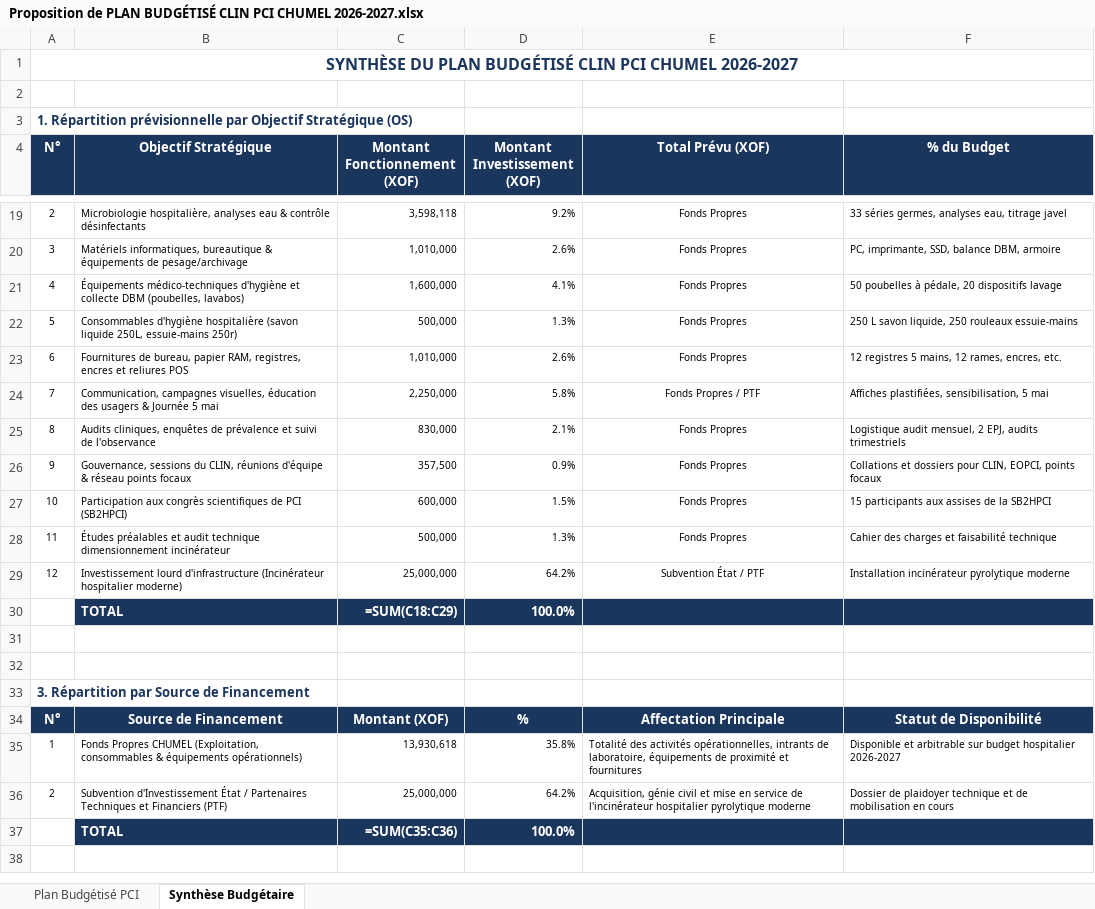
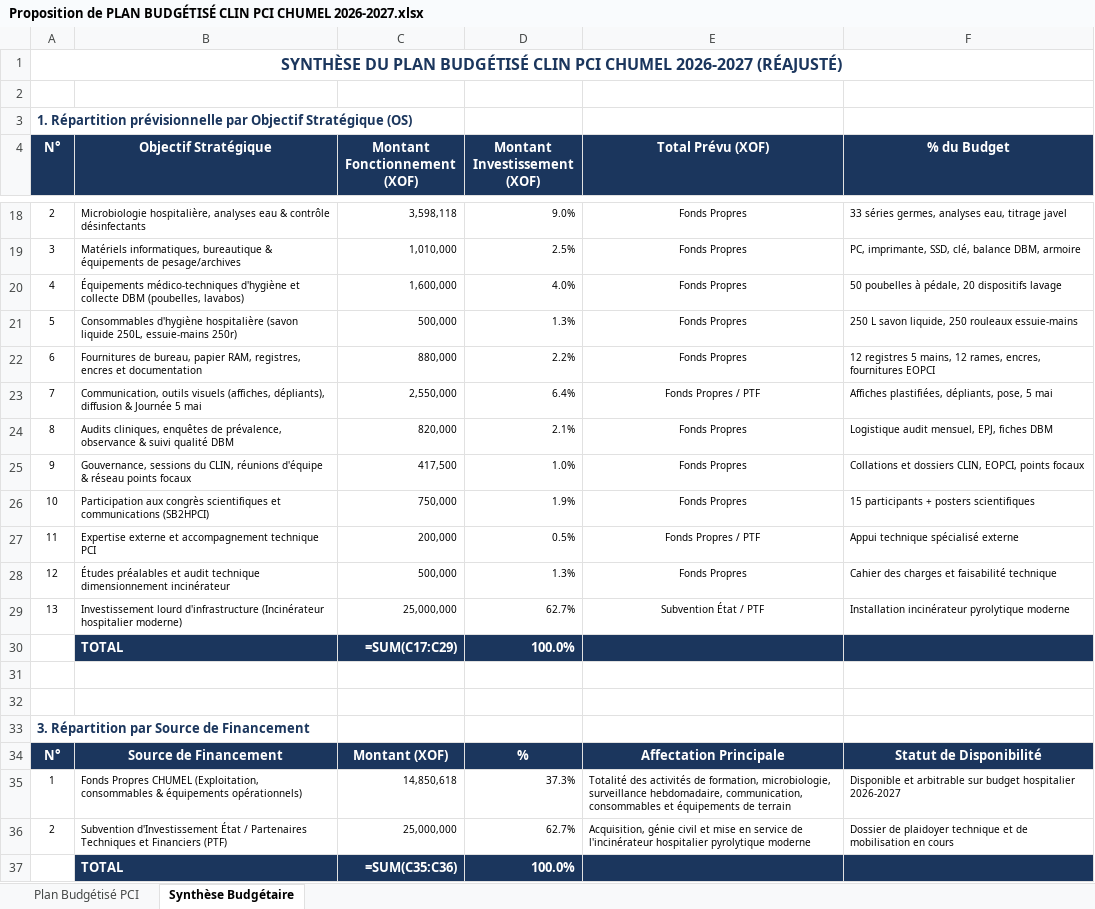
Before and after one commit to edithgnaca1-stack/PTA-PCI-CLIN, an Excel workbook: Proposition de PLAN BUDGÉTISÉ CLIN PCI CHUMEL 2026-2027.xlsx, sheet Synthèse Budgétaire, drawn as a sheet; only a part is shown, gaps mark what is left out; values as stored, in another font and other column widths than the file's, no borders; formulas without a stored value are shown as written; removed rows and columns are numbered as before the commit, all else as after; the diff covers the shown part only; the diff names each change by its address in the sheet, - before the commit and + after, or states it on an @@ line.

Commit message:
Mise a jour du PTA et nouveau plan budgetise CLIN PCI CHUMEL 2026-2027 integrant les activites modifiees et ajoutees
Co-authored-by: arena-agent <297053741+arena-agent@users.noreply.github.com>

```diff
--- a/Proposition de PLAN BUDGÉTISÉ CLIN PCI CHUMEL 2026-2027.xlsx (sheet Synthèse Budgétaire)
+++ b/Proposition de PLAN BUDGÉTISÉ CLIN PCI CHUMEL 2026-2027.xlsx (sheet Synthèse Budgétaire)
-A1 (N°): …CHUMEL 2026-2027
+A1 (N°): …CHUMEL 2026-2027 (RÉAJUSTÉ)
-D18 (Montant Investissement (XOF)): 9.2%
+D18 (Montant Investissement (XOF)): 9.0%
-B19 (Objectif Stratégique): …équipements de pesage/archivage
+B19 (Objectif Stratégique): …équipements de pesage/archives
-D19 (Montant Investissement (XOF)): 2.6%
+D19 (Montant Investissement (XOF)): 2.5%
-F19 (% du Budget): PC, imprimante, SSD, balance DBM, armoire
+F19 (% du Budget): PC, imprimante, SSD, clé, balance DBM, armoire
-D20 (Montant Investissement (XOF)): 4.1%
+D20 (Montant Investissement (XOF)): 4.0%
-B22 (Objectif Stratégique): …encres et reliures POS
+B22 (Objectif Stratégique): …encres et documentation
-C22 (Montant Fonctionnement (XOF)): 1,010,000
+C22 (Montant Fonctionnement (XOF)): 880,000
-D22 (Montant Investissement (XOF)): 2.6%
+D22 (Montant Investissement (XOF)): 2.2%
-F22 (% du Budget): …rames, encres, etc.
+F22 (% du Budget): …rames, encres, fournitures EOPCI
-B23 (Objectif Stratégique): Communication, campagnes visuelles, éducation des usagers & Journée…
+B23 (Objectif Stratégique): Communication, outils visuels (affiches, dépliants), diffusion & Journée…
-C23 (Montant Fonctionnement (XOF)): 2,250,000
+C23 (Montant Fonctionnement (XOF)): 2,550,000
-D23 (Montant Investissement (XOF)): 5.8%
+D23 (Montant Investissement (XOF)): 6.4%
-F23 (% du Budget): Affiches plastifiées, sensibilisation, 5 mai
+F23 (% du Budget): Affiches plastifiées, dépliants, pose, 5 mai
-B24 (Objectif Stratégique): …enquêtes de prévalence et suivi de l'observance
+B24 (Objectif Stratégique): …enquêtes de prévalence, observance & suivi qualité DBM
-C24 (Montant Fonctionnement (XOF)): 830,000
+C24 (Montant Fonctionnement (XOF)): 820,000
-F24 (% du Budget): …audit mensuel, 2 EPJ, audits trimestriels
+F24 (% du Budget): …audit mensuel, EPJ, fiches DBM
-C25 (Montant Fonctionnement (XOF)): 357,500
+C25 (Montant Fonctionnement (XOF)): 417,500
-D25 (Montant Investissement (XOF)): 0.9%
+D25 (Montant Investissement (XOF)): 1.0%
-F25 (% du Budget): …et dossiers pour CLIN, EOPCI,…
+F25 (% du Budget): …et dossiers CLIN, EOPCI,…
-row 27: 10 | Participation aux congrès scientifiques de PCI (SB2HPCI) | 600,000 | 1.5% | Fonds Propres | 15 participants aux assises de la SB2HPCI
+row 26: 10 | Participation aux congrès scientifiques et communications (SB2HPCI) | 750,000 | 1.9% | Fonds Propres | 15 participants + posters scientifiques
+row 27: 11 | Expertise externe et accompagnement technique PCI | 200,000 | 0.5% | Fonds Propres / PTF | Appui technique spécialisé externe
-A28 (N°): 11
+A28 (N°): 12
-A29 (N°): 12
+A29 (N°): 13
-D29 (Montant Investissement (XOF)): 64.2%
+D29 (Montant Investissement (XOF)): 62.7%
-C30 (Montant Fonctionnement (XOF)): =SUM(C18:C29)
+C30 (Montant Fonctionnement (XOF)): =SUM(C17:C29)
-C35 (Montant Fonctionnement (XOF)): 13,930,618
+C35 (Montant Fonctionnement (XOF)): 14,850,618
-D35 (Montant Investissement (XOF)): 35.8%
+D35 (Montant Investissement (XOF)): 37.3%
-E35 (Total Prévu (XOF)): …des activités opérationnelles, intrants de laboratoire, équipements de proximité et fournitures
+E35 (Total Prévu (XOF)): …des activités de formation, microbiologie, surveillance hebdomadaire, communication, consommables et équipements de terrain
-D36 (Montant Investissement (XOF)): 64.2%
+D36 (Montant Investissement (XOF)): 62.7%
```
Also changed, not shown: 6 added rows, 7 removed rows and 9 edited cells elsewhere in this sheet, sheet Plan Budgétisé PCI, Proposition de PTA CLIN PCI CHUMEL 2026-2027.xlsx, 5 other files.
